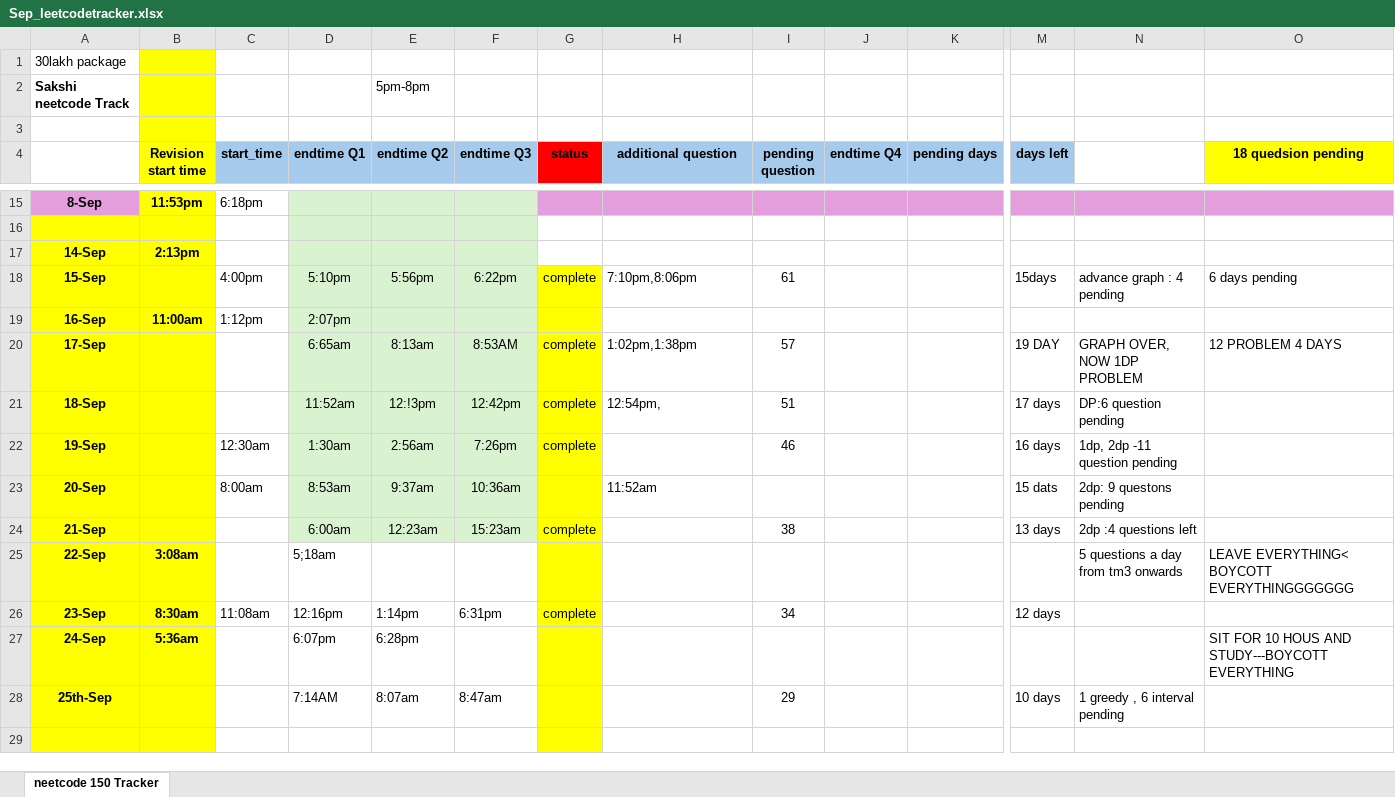
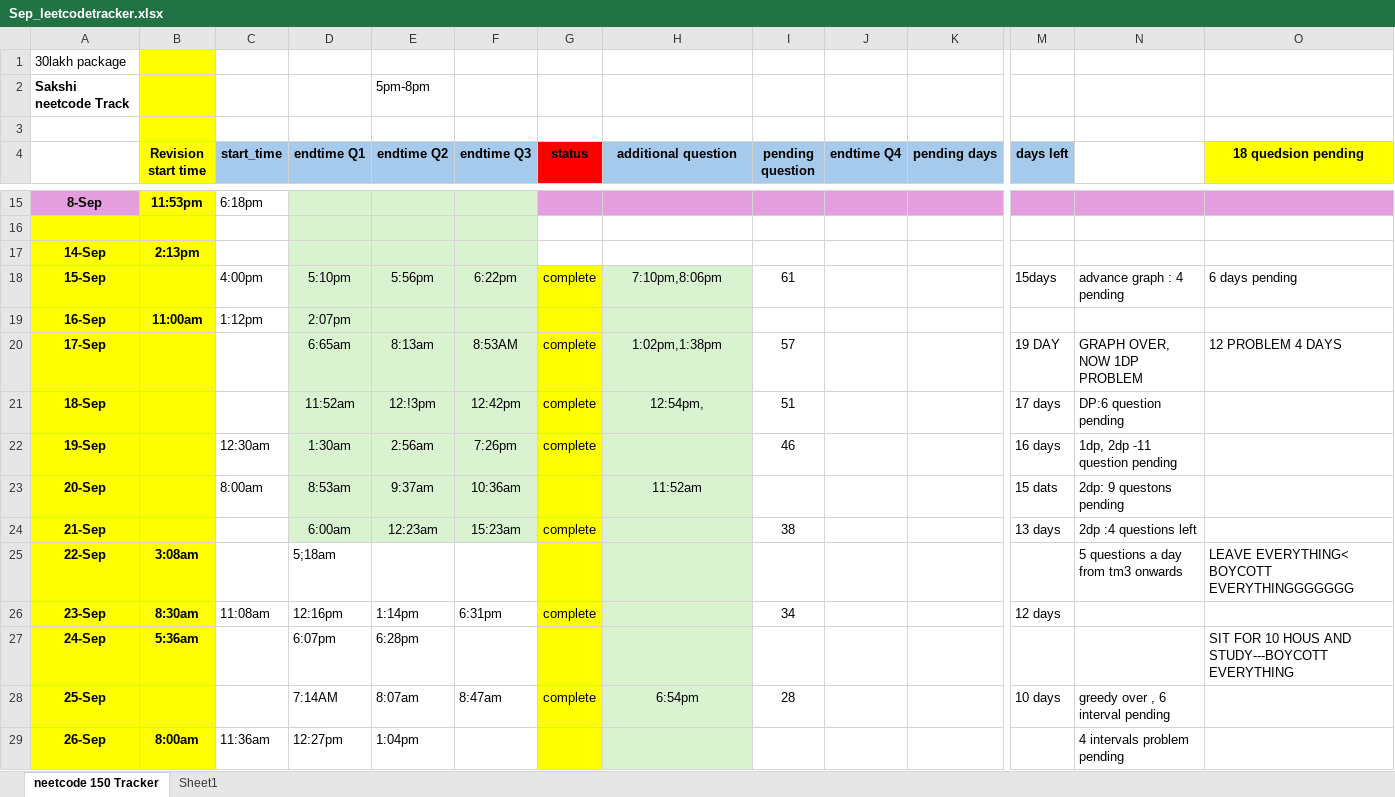
Before and after one commit to sakshi0303/hanumant_fullstack, an Excel workbook: leetcode/Sep_leetcodetracker.xlsx, sheet neetcode 150 Tracker, drawn as a sheet; only a part is shown, gaps mark what is left out; the shorter side is filled out with more unchanged rows; values as stored, in another font and other column widths than the file's, no borders; rows hold the shown columns only; the diff covers the shown part only; the diff names each change by its address in the sheet, - before the commit and + after, or states it on an @@ line.

```diff
--- a/leetcode/Sep_leetcodetracker.xlsx (sheet neetcode 150 Tracker)
+++ b/leetcode/Sep_leetcodetracker.xlsx (sheet neetcode 150 Tracker)
+sheet tab: Sheet1
-H18:H28 fill: none
+H18:H28 fill: #D9F2D0
-H18 alignment: left
+H18 alignment: center
-H20:H21 alignment: left
+H20:H21 alignment: center
-H23 alignment: left
+H23 alignment: center
-A28: 25th-Sep
+A28: 25-Sep
-G28 (status): (empty)
+G28 (status): complete
-H28 (additional question): (empty)
+H28 (additional question): 6:54pm
-I28 (pending question): 29
+I28 (pending question): 28
-N28: 1 greedy , 6 interval pending
+N28: greedy over , 6 interval pending
+row 29: 26-Sep | 8:00am | 11:36am | 12:27pm | 1:04pm |  |  |  |  |  |  |  | 4 intervals problem pending
```
Also changed, not shown: 4 added rows and 2 removed rows elsewhere in this sheet, 7 other files.
